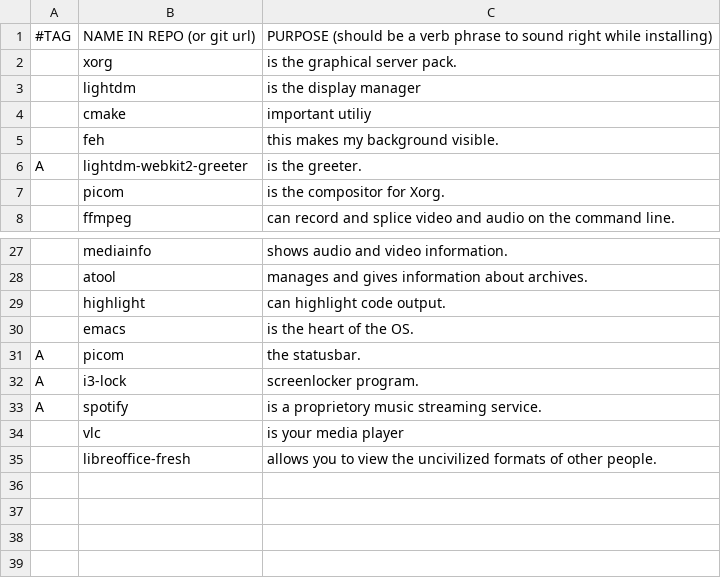
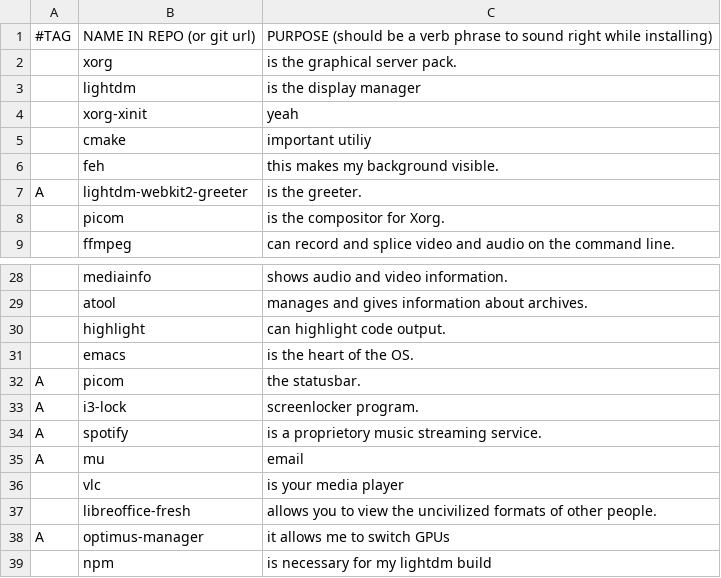
Before and after one commit to Hrothgar32/LARBS, a CSV file: progs.csv, drawn as a sheet; only a part is shown, gaps mark what is left out.

```diff
--- a/progs.csv
+++ b/progs.csv
@@ -3,2 +3,3 @@
 ,lightdm,"is the display manager"
+,xorg-xinit,"yeah"
 ,cmake,"important utiliy"
@@ -33,3 +34,6 @@ A,i3-lock,"screenlocker program."
 A,spotify,"is a proprietory music streaming service."
+A,mu,"email"
 ,vlc,"is your media player"
 ,libreoffice-fresh,"allows you to view the uncivilized formats of other people."
+A,optimus-manager,"it allows me to switch GPUs"
+,npm,"is necessary for my lightdm build"
```
Also changed, not shown: 1 other file.
